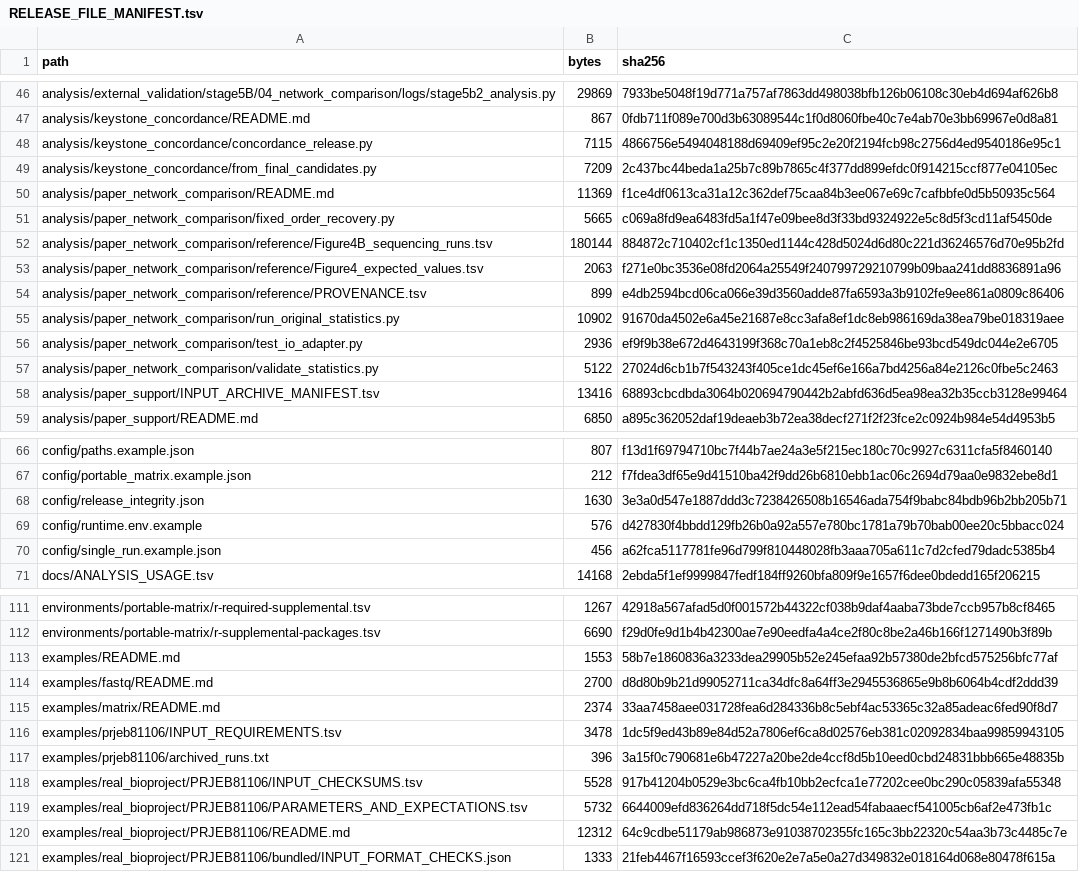
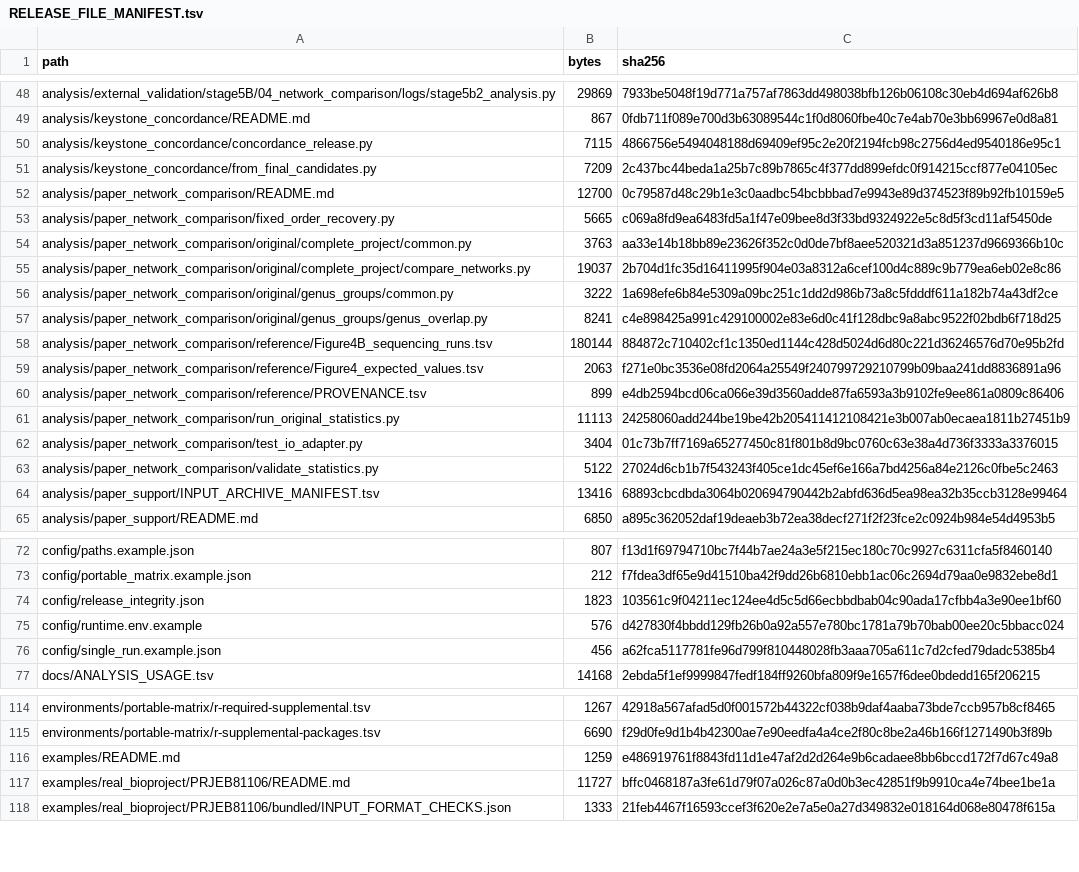
Before and after one commit to 2472890096-cmd/MACK-DB, a TSV file: docs/RELEASE_FILE_MANIFEST.tsv, drawn as a sheet; only a part is shown, gaps mark what is left out; the diff covers the shown part only.

```diff
--- a/docs/RELEASE_FILE_MANIFEST.tsv
+++ b/docs/RELEASE_FILE_MANIFEST.tsv
@@ -49,4 +51,8 @@ analysis/keystone_concordance/concordance_release.py	7115	4866756e5494048188d694
 analysis/keystone_concordance/from_final_candidates.py	7209	2c437bc44beda1a25b7c89b7865c4f377dd899efdc0f914215ccf877e04105ec
-analysis/paper_network_comparison/README.md	11369	f1ce4df0613ca31a12c362def75caa84b3ee067e69c7cafbbfe0d5b50935c564
+analysis/paper_network_comparison/README.md	12700	0c79587d48c29b1e3c0aadbc54bcbbbad7e9943e89d374523f89b92fb10159e5
 analysis/paper_network_comparison/fixed_order_recovery.py	5665	c069a8fd9ea6483fd5a1f47e09bee8d3f33bd9324922e5c8d5f3cd11af5450de
+analysis/paper_network_comparison/original/complete_project/common.py	3763	aa33e14b18bb89e23626f352c0d0de7bf8aee520321d3a851237d9669366b10c
+analysis/paper_network_comparison/original/complete_project/compare_networks.py	19037	2b704d1fc35d16411995f904e03a8312a6cef100d4c889c9b779ea6eb02e8c86
+analysis/paper_network_comparison/original/genus_groups/common.py	3222	1a698efe6b84e5309a09bc251c1dd2d986b73a8c5fdddf611a182b74a43df2ce
+analysis/paper_network_comparison/original/genus_groups/genus_overlap.py	8241	c4e898425a991c429100002e83e6d0c41f128dbc9a8abc9522f02bdb6f718d25
 analysis/paper_network_comparison/reference/Figure4B_sequencing_runs.tsv	180144	884872c710402cf1c1350ed1144c428d5024d6d80c221d36246576d70e95b2fd
@@ -54,4 +60,4 @@ analysis/paper_network_comparison/reference/Figure4_expected_values.tsv	2063	f27
 analysis/paper_network_comparison/reference/PROVENANCE.tsv	899	e4db2594bcd06ca066e39d3560adde87fa6593a3b9102fe9ee861a0809c86406
-analysis/paper_network_comparison/run_original_statistics.py	10902	91670da4502e6a45e21687e8cc3afa8ef1dc8eb986169da38ea79be018319aee
-analysis/paper_network_comparison/test_io_adapter.py	2936	ef9f9b38e672d4643199f368c70a1eb8c2f4525846be93bcd549dc044e2e6705
+analysis/paper_network_comparison/run_original_statistics.py	11113	24258060add244be19be42b205411412108421e3b007ab0ecaea1811b27451b9
+analysis/paper_network_comparison/test_io_adapter.py	3404	01c73b7ff7169a65277450c81f801b8d9bc0760c63e38a4d736f3333a3376015
 analysis/paper_network_comparison/validate_statistics.py	5122	27024d6cb1b7f543243f405ce1dc45ef6e166a7bd4256a84e2126c0fbe5c2463
@@ -67,3 +73,3 @@ config/paths.example.json	807	f13d1f69794710bc7f44b7ae24a3e5f215ec180c70c9927c63
 config/portable_matrix.example.json	212	f7fdea3df65e9d41510ba42f9dd26b6810ebb1ac06c2694d79aa0e9832ebe8d1
-config/release_integrity.json	1630	3e3a0d547e1887ddd3c7238426508b16546ada754f9babc84bdb96b2bb205b71
+config/release_integrity.json	1823	103561c9f04211ec124ee4d5c5d66ecbbdbab04c90ada17cfbb4a3e90ee1bf60
 config/runtime.env.example	576	d427830f4bbdd129fb26b0a92a557e780bc1781a79b70bab00ee20c5bbacc024
@@ -112,10 +115,4 @@ environments/portable-matrix/r-required-supplemental.tsv	1267	42918a567afad5d0f0
 environments/portable-matrix/r-supplemental-packages.tsv	6690	f29d0fe9d1b4b42300ae7e90eedfa4a4ce2f80c8be2a46b166f1271490b3f89b
-examples/README.md	1553	58b7e1860836a3233dea29905b52e245efaa92b57380de2bfcd575256bfc77af
-examples/fastq/README.md	2700	d8d80b9b21d99052711ca34dfc8a64ff3e2945536865e9b8b6064b4cdf2ddd39
-examples/matrix/README.md	2374	33aa7458aee031728fea6d284336b8c5ebf4ac53365c32a85adeac6fed90f8d7
-examples/prjeb81106/INPUT_REQUIREMENTS.tsv	3478	1dc5f9ed43b89e84d52a7806ef6ca8d02576eb381c02092834baa99859943105
-examples/prjeb81106/archived_runs.txt	396	3a15f0c790681e6b47227a20be2de4ccf8d5b10eed0cbd24831bbb665e48835b
-examples/real_bioproject/PRJEB81106/INPUT_CHECKSUMS.tsv	5528	917b41204b0529e3bc6ca4fb10bb2ecfca1e77202cee0bc290c05839afa55348
-examples/real_bioproject/PRJEB81106/PARAMETERS_AND_EXPECTATIONS.tsv	5732	6644009efd836264dd718f5dc54e112ead54fabaaecf541005cb6af2e473fb1c
-examples/real_bioproject/PRJEB81106/README.md	12312	64c9cdbe51179ab986873e91038702355fc165c3bb22320c54aa3b73c4485c7e
+examples/README.md	1259	e486919761f8843fd11d1e47af2d2d264e9b6cadaee8bb6bccd172f7d67c49a8
+examples/real_bioproject/PRJEB81106/README.md	11727	bffc0468187a3fe61d79f07a026c87a0d0b3ec42851f9b9910ca4e74bee1be1a
 examples/real_bioproject/PRJEB81106/bundled/INPUT_FORMAT_CHECKS.json	1333	21feb4467f16593ccef3f620e2e7a5e0a27d349832e018164d068e80478f615a
```
Also changed, not shown: 2 added rows, 9 removed rows and 38 edited cells elsewhere in this file, docs/PENDING_FINAL_STATISTICS_CODE.tsv, docs/RELEASE_SCRIPT_MANIFEST.tsv, 44 other files.
